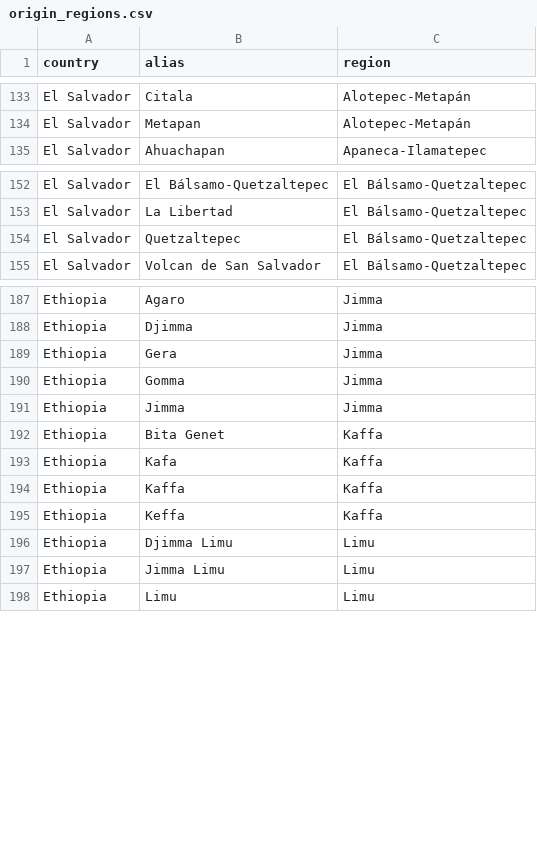
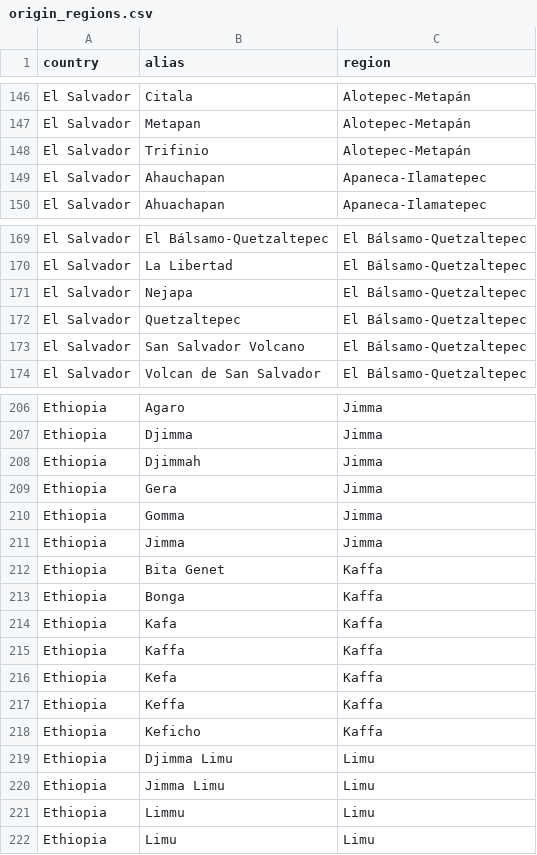
Before and after one commit to tynardone/coffee-review, a CSV file: src/coffee_review/transforms/lookups/origin_regions.csv, drawn as a sheet; only a part is shown, gaps mark what is left out; the diff covers the shown part only; the diff names each change by its address in the sheet, - before the commit and + after, or states it on an @@ line.

```diff
--- a/src/coffee_review/transforms/lookups/origin_regions.csv
+++ b/src/coffee_review/transforms/lookups/origin_regions.csv
+row 148: El Salvador | Trifinio | Alotepec-Metapán
+row 149: El Salvador | Ahauchapan | Apaneca-Ilamatepec
+row 171: El Salvador | Nejapa | El Bálsamo-Quetzaltepec
+row 173: El Salvador | San Salvador Volcano | El Bálsamo-Quetzaltepec
+row 208: Ethiopia | Djimmah | Jimma
+row 213: Ethiopia | Bonga | Kaffa
+row 216: Ethiopia | Kefa | Kaffa
+row 218: Ethiopia | Keficho | Kaffa
+row 221: Ethiopia | Limmu | Limu
```
Also changed, not shown: 36 added rows elsewhere in this file, 3 other files.
